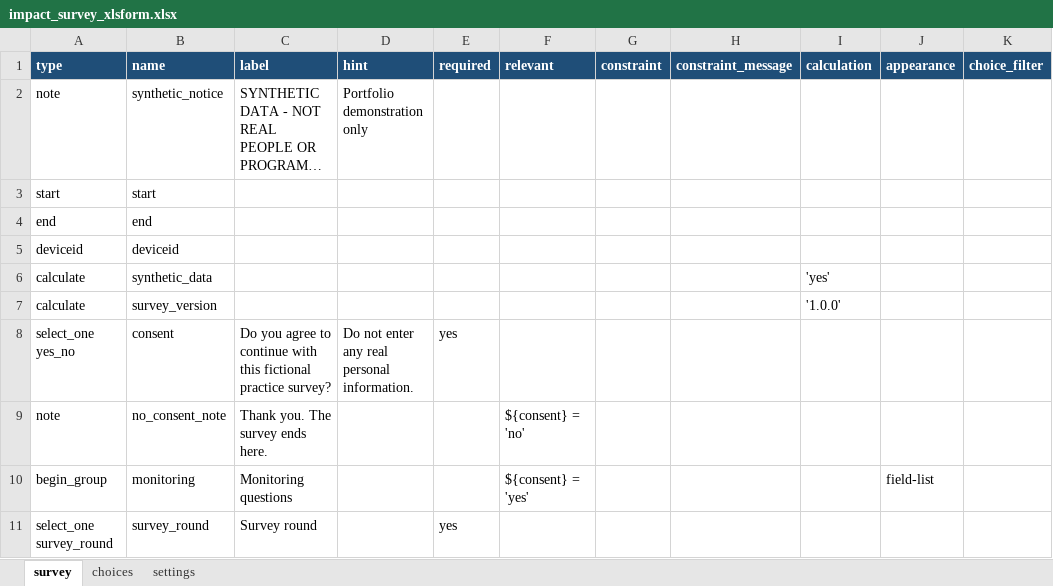
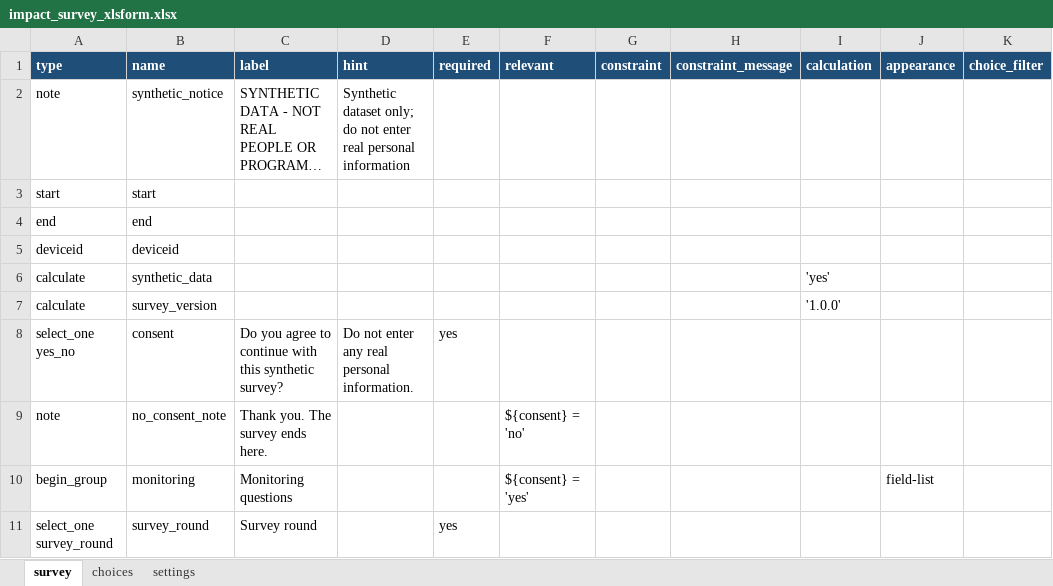
Before and after one commit to MadniAbdulWahab/impact-survey-data-quality-toolkit, an Excel workbook: survey/impact_survey_xlsform.xlsx, sheet survey, drawn as a sheet; only a part is shown; long unchanged cells end in …; values as stored, in another font and other column widths than the file's, no borders; the diff names each change by its address in the sheet, - before the commit and + after, or states it on an @@ line.

```diff
--- a/survey/impact_survey_xlsform.xlsx (sheet survey)
+++ b/survey/impact_survey_xlsform.xlsx (sheet survey)
-D2 (hint): Portfolio demonstration only
+D2 (hint): Synthetic dataset only; do not enter real personal information
-C8 (label): …with this fictional practice survey?
+C8 (label): …with this synthetic survey?
```
Also changed, not shown: sheet settings, excel/impact_survey_monitoring.xlsm, excel/impact_survey_monitoring_template.xlsx, 27 other files.
